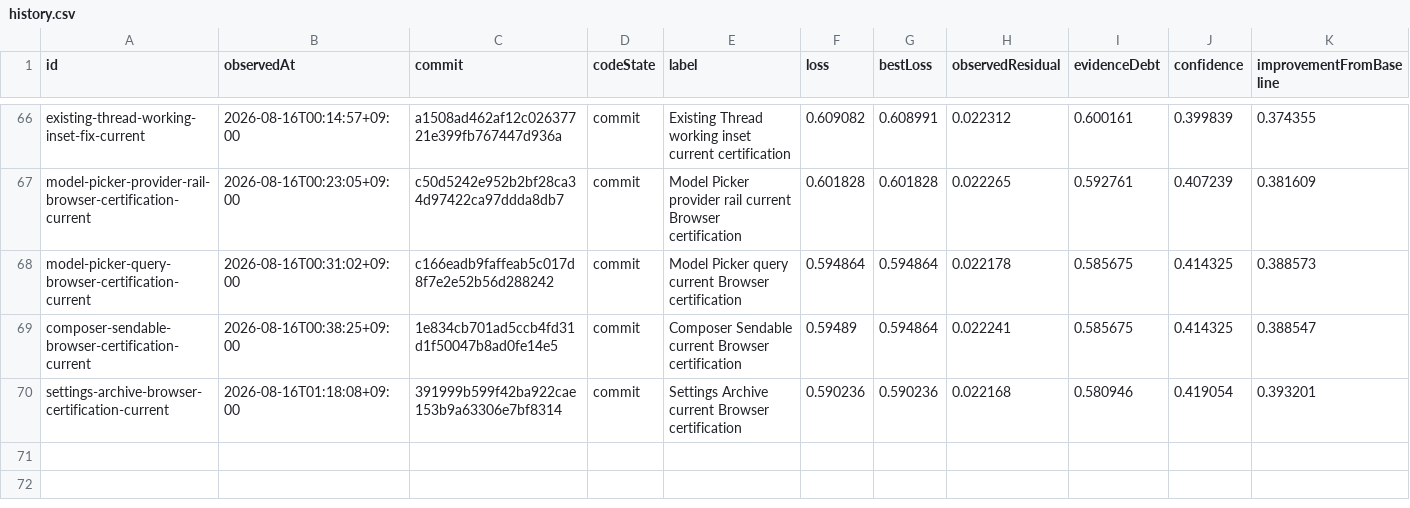
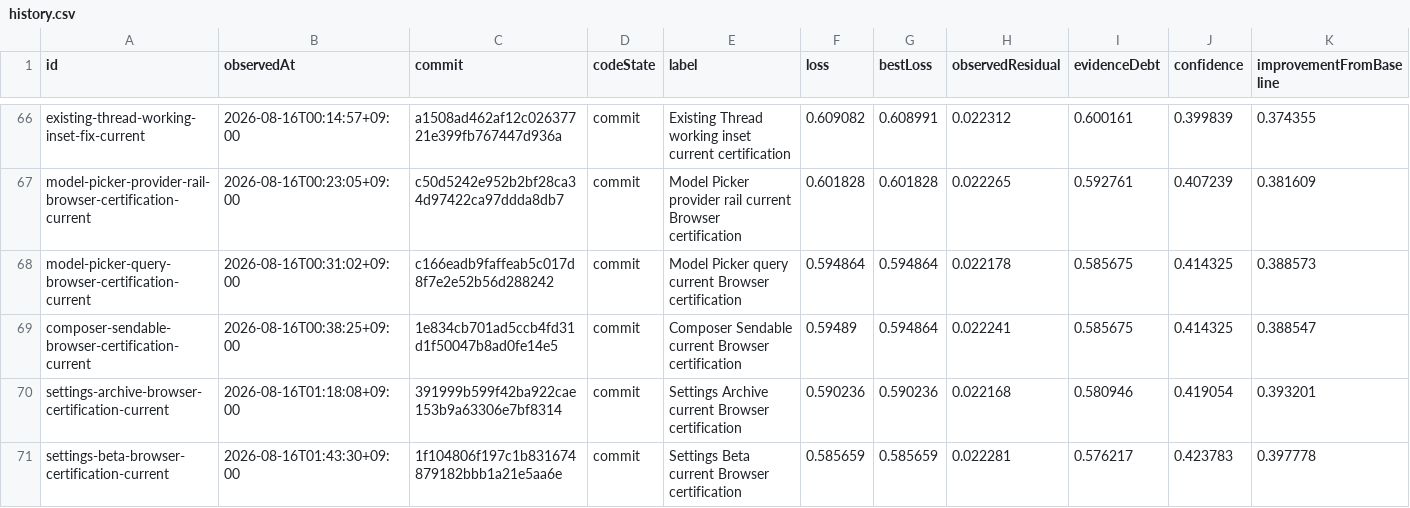
Before and after one commit to Huxpro/t3code-lynxtron, a CSV file: apps/lynxtron/reports/fidelity-loss/history.csv, drawn as a sheet; only a part is shown, gaps mark what is left out; the diff names each change by its address in the sheet, - before the commit and + after, or states it on an @@ line.

```diff
--- a/apps/lynxtron/reports/fidelity-loss/history.csv
+++ b/apps/lynxtron/reports/fidelity-loss/history.csv
+row 71: settings-beta-browser-certification-current | 2026-08-16T01:43:30+09:00 | 1f104806f197c1b831674879182bbb1a21e5aa6e | commit | Settings Beta current Browser certification | 0.585659 | 0.585659 | 0.022281 | 0.576217 | 0.423783 | 0.397778
```
Also changed, not shown: apps/lynxtron/reports/fidelity-loss/commit-attribution.csv, 4 other files.
